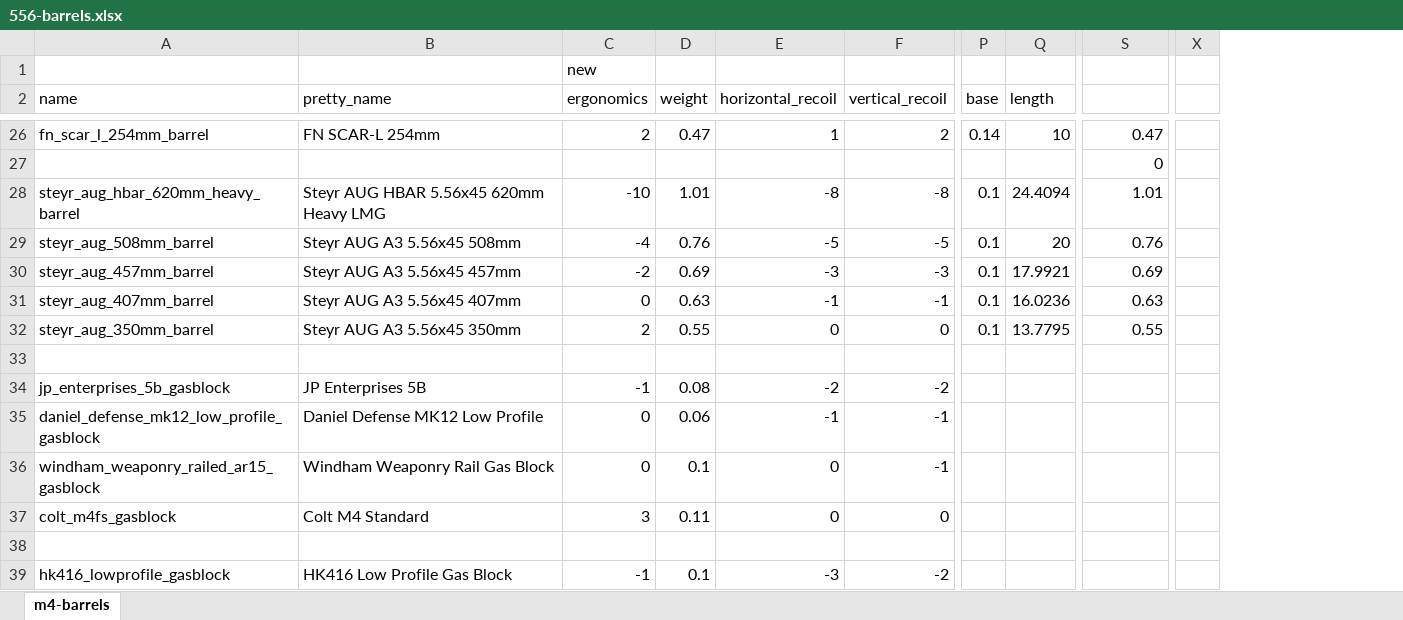
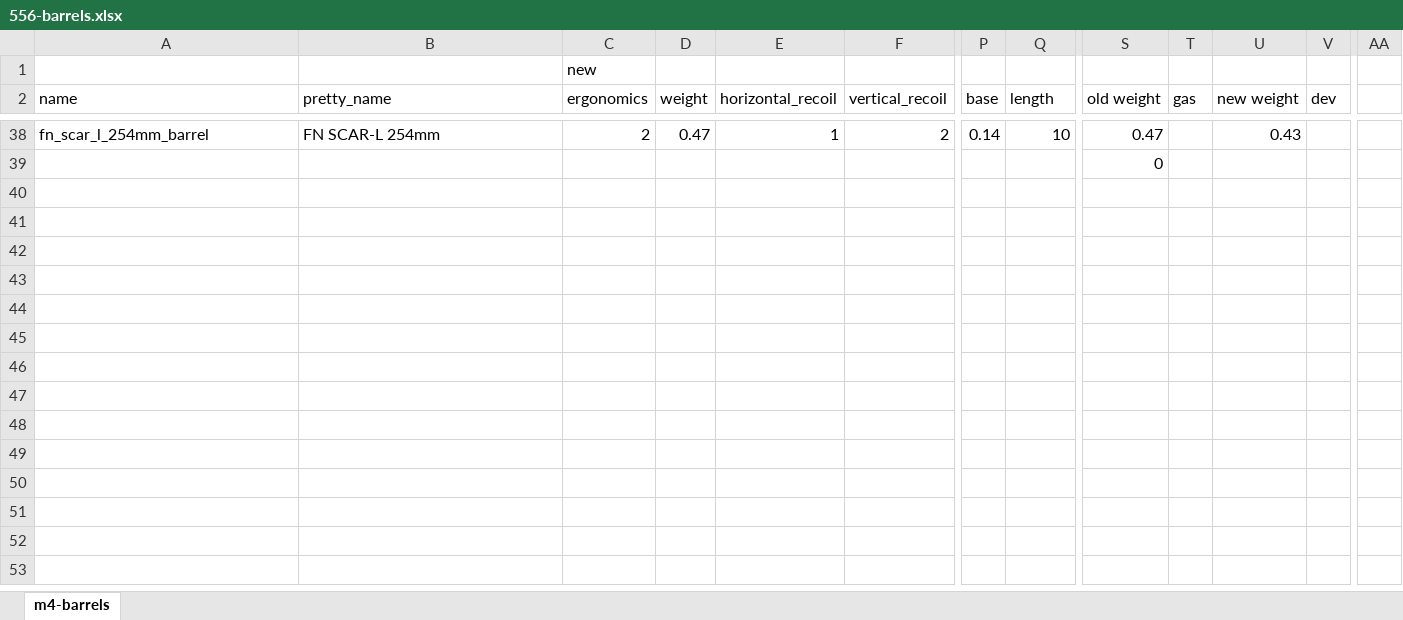
Before and after one commit to recoil-group/deadline-balancing, an Excel workbook: changes/556-barrels.xlsx, sheet m4-barrels, drawn as a sheet; only a part is shown, gaps mark what is left out; values as stored, in another font and other column widths than the file's, no borders; removed rows and columns are numbered as before the commit, all else as after; rows hold the shown columns only; the diff covers the shown part only; the diff names each change by its address in the sheet, - before the commit and + after, or states it on an @@ line.

Commit message:
556 barrels adjustment, kf416 barrels added

```diff
--- a/changes/556-barrels.xlsx (sheet m4-barrels)
+++ b/changes/556-barrels.xlsx (sheet m4-barrels)
+column T (gas), empty
+column U (new weight), row 38: 0.43
+column V (dev), empty
-column X, empty
+column AA, empty
-S2: (empty)
+S2: old weight
@@ row 28 moved to row 30: steyr_aug_hbar_620mm_heavy_barrel @@
-row 29: steyr_aug_508mm_barrel | Steyr AUG A3 5.56x45 508mm | -4 | 0.76 | -5 | -5 | 0.1 | 20 | 0.76
-row 30: steyr_aug_457mm_barrel | Steyr AUG A3 5.56x45 457mm | -2 | 0.69 | -3 | -3 | 0.1 | 17.9921 | 0.69
-row 31: steyr_aug_407mm_barrel | Steyr AUG A3 5.56x45 407mm | 0 | 0.63 | -1 | -1 | 0.1 | 16.0236 | 0.63
-row 32: steyr_aug_350mm_barrel | Steyr AUG A3 5.56x45 350mm | 2 | 0.55 | 0 | 0 | 0.1 | 13.7795 | 0.55
@@ row 33 moved to row 18: 0 @@
-row 34: jp_enterprises_5b_gasblock | JP Enterprises 5B | -1 | 0.08 | -2 | -2
-row 35: daniel_defense_mk12_low_profile_gasblock | Daniel Defense MK12 Low Profile | 0 | 0.06 | -1 | -1
-row 36: windham_weaponry_railed_ar15_gasblock | Windham Weaponry Rail Gas Block | 0 | 0.1 | 0 | -1
-row 37: colt_m4fs_gasblock | Colt M4 Standard | 3 | 0.11 | 0 | 0
-row 38: (empty)
-row 39: hk416_lowprofile_gasblock | HK416 Low Profile Gas Block | -1 | 0.1 | -3 | -2
```
Also changed, not shown: 14 added rows, 4 removed rows and 74 edited cells elsewhere in this sheet, formulas that keep their value, 3 other files.
